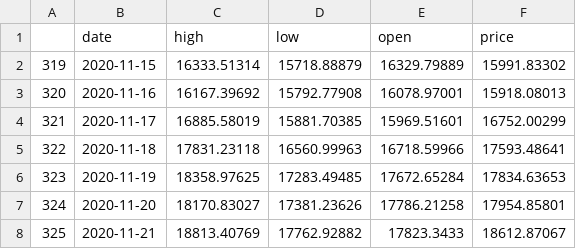
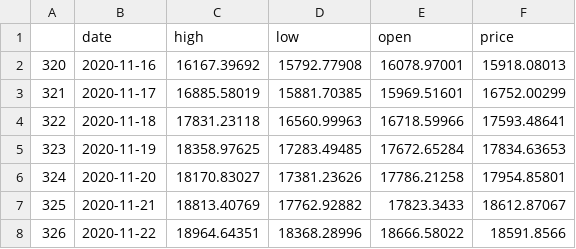
Before and after one commit to CRYPTIC-THESIS/gui, a CSV file: user/csv/db_btc.csv, drawn as a sheet; only a part is shown; the shorter side is filled out with more unchanged rows.

```diff
--- a/user/csv/db_btc.csv
+++ b/user/csv/db_btc.csv
@@ -1,3 +1,2 @@
 ,date,high,low,open,price
-319,2020-11-15,16333.51314,15718.88879,16329.79889,15991.83302
 320,2020-11-16,16167.39692,15792.77908,16078.97001,15918.08013
```
Also changed, not shown: user/csv/db_doge.csv, user/csv/db_eth.csv, 14 other files.
